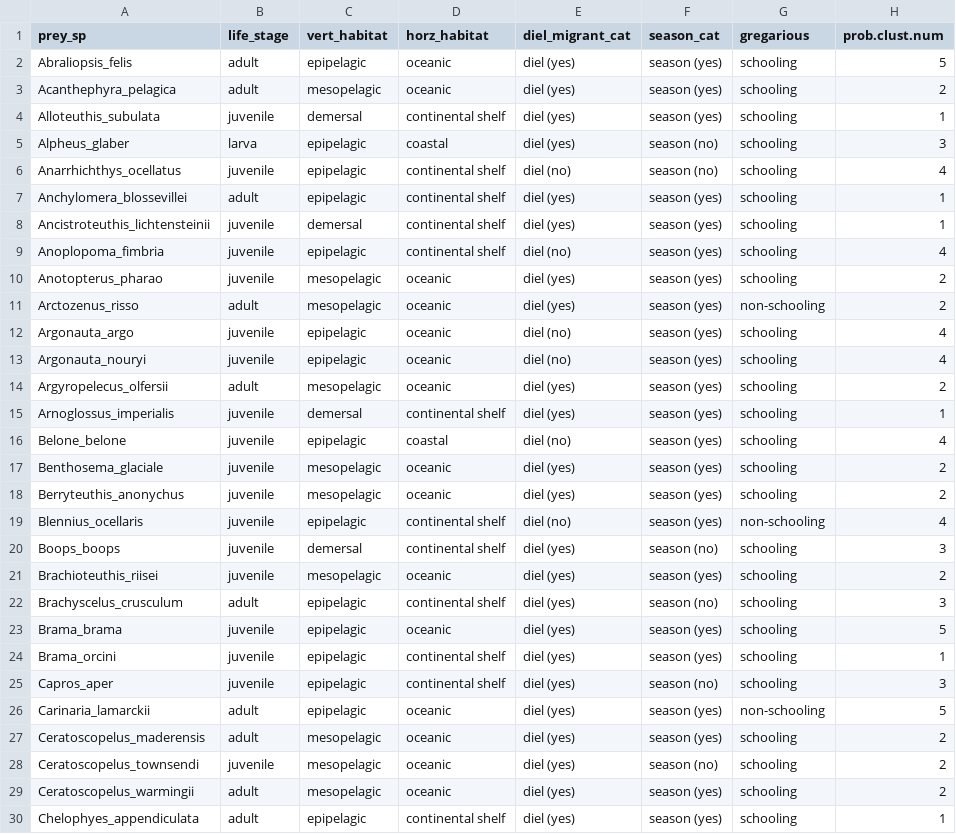
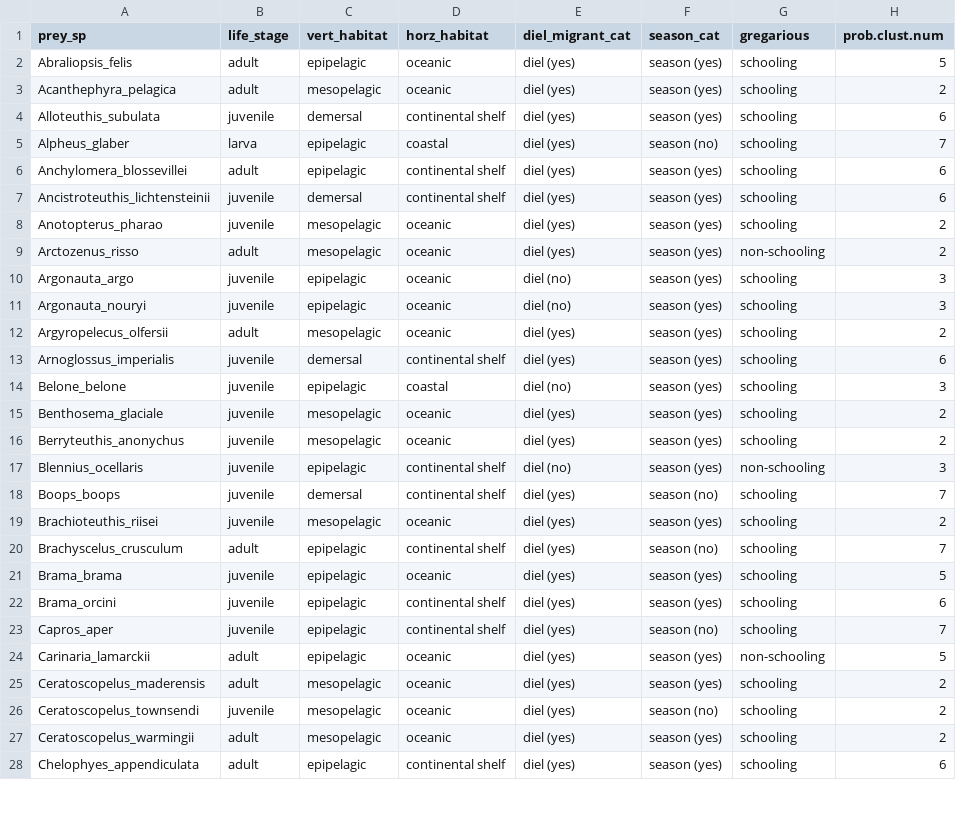
Before and after one commit to CHANGE-Lab/albacore-diet-global, a CSV file: data/2_output_data/alb_trait_use.csv, drawn as a sheet; only a part is shown; the diff covers the shown part only.

```diff
--- a/data/2_output_data/alb_trait_use.csv
+++ b/data/2_output_data/alb_trait_use.csv
@@ -3,24 +3,22 @@
 "Acanthephyra_pelagica","adult","mesopelagic","oceanic","diel (yes)","season (yes)","schooling","2"
-"Alloteuthis_subulata","juvenile","demersal","continental shelf","diel (yes)","season (yes)","schooling","1"
-"Alpheus_glaber","larva","epipelagic","coastal","diel (yes)","season (no)","schooling","3"
-"Anarrhichthys_ocellatus","juvenile","epipelagic","continental shelf","diel (no)","season (no)","schooling","4"
-"Anchylomera_blossevillei","adult","epipelagic","continental shelf","diel (yes)","season (yes)","schooling","1"
-"Ancistroteuthis_lichtensteinii","juvenile","demersal","continental shelf","diel (yes)","season (yes)","schooling","1"
-"Anoplopoma_fimbria","juvenile","epipelagic","continental shelf","diel (no)","season (yes)","schooling","4"
+"Alloteuthis_subulata","juvenile","demersal","continental shelf","diel (yes)","season (yes)","schooling","6"
+"Alpheus_glaber","larva","epipelagic","coastal","diel (yes)","season (no)","schooling","7"
+"Anchylomera_blossevillei","adult","epipelagic","continental shelf","diel (yes)","season (yes)","schooling","6"
+"Ancistroteuthis_lichtensteinii","juvenile","demersal","continental shelf","diel (yes)","season (yes)","schooling","6"
 "Anotopterus_pharao","juvenile","mesopelagic","oceanic","diel (yes)","season (yes)","schooling","2"
 "Arctozenus_risso","adult","mesopelagic","oceanic","diel (yes)","season (yes)","non-schooling","2"
-"Argonauta_argo","juvenile","epipelagic","oceanic","diel (no)","season (yes)","schooling","4"
-"Argonauta_nouryi","juvenile","epipelagic","oceanic","diel (no)","season (yes)","schooling","4"
+"Argonauta_argo","juvenile","epipelagic","oceanic","diel (no)","season (yes)","schooling","3"
+"Argonauta_nouryi","juvenile","epipelagic","oceanic","diel (no)","season (yes)","schooling","3"
 "Argyropelecus_olfersii","adult","mesopelagic","oceanic","diel (yes)","season (yes)","schooling","2"
-"Arnoglossus_imperialis","juvenile","demersal","continental shelf","diel (yes)","season (yes)","schooling","1"
-"Belone_belone","juvenile","epipelagic","coastal","diel (no)","season (yes)","schooling","4"
+"Arnoglossus_imperialis","juvenile","demersal","continental shelf","diel (yes)","season (yes)","schooling","6"
+"Belone_belone","juvenile","epipelagic","coastal","diel (no)","season (yes)","schooling","3"
 "Benthosema_glaciale","juvenile","mesopelagic","oceanic","diel (yes)","season (yes)","schooling","2"
 "Berryteuthis_anonychus","juvenile","mesopelagic","oceanic","diel (yes)","season (yes)","schooling","2"
-"Blennius_ocellaris","juvenile","epipelagic","continental shelf","diel (no)","season (yes)","non-schooling","4"
-"Boops_boops","juvenile","demersal","continental shelf","diel (yes)","season (no)","schooling","3"
+"Blennius_ocellaris","juvenile","epipelagic","continental shelf","diel (no)","season (yes)","non-schooling","3"
+"Boops_boops","juvenile","demersal","continental shelf","diel (yes)","season (no)","schooling","7"
 "Brachioteuthis_riisei","juvenile","mesopelagic","oceanic","diel (yes)","season (yes)","schooling","2"
-"Brachyscelus_crusculum","adult","epipelagic","continental shelf","diel (yes)","season (no)","schooling","3"
+"Brachyscelus_crusculum","adult","epipelagic","continental shelf","diel (yes)","season (no)","schooling","7"
 "Brama_brama","juvenile","epipelagic","oceanic","diel (yes)","season (yes)","schooling","5"
-"Brama_orcini","juvenile","epipelagic","continental shelf","diel (yes)","season (yes)","schooling","1"
-"Capros_aper","juvenile","epipelagic","continental shelf","diel (yes)","season (no)","schooling","3"
+"Brama_orcini","juvenile","epipelagic","continental shelf","diel (yes)","season (yes)","schooling","6"
+"Capros_aper","juvenile","epipelagic","continental shelf","diel (yes)","season (no)","schooling","7"
 "Carinaria_lamarckii","adult","epipelagic","oceanic","diel (yes)","season (yes)","non-schooling","5"
@@ -29,2 +27,2 @@
 "Ceratoscopelus_warmingii","adult","mesopelagic","oceanic","diel (yes)","season (yes)","schooling","2"
-"Chelophyes_appendiculata","adult","epipelagic","continental shelf","diel (yes)","season (yes)","schooling","1"
+"Chelophyes_appendiculata","adult","epipelagic","continental shelf","diel (yes)","season (yes)","schooling","6"
```
Also changed, not shown: 1 removed row and 50 edited cells elsewhere in this file, data/2_output_data/alb_covars_use.csv, data/2_output_data/alb_prey_pa_use.csv, 54 other files.
